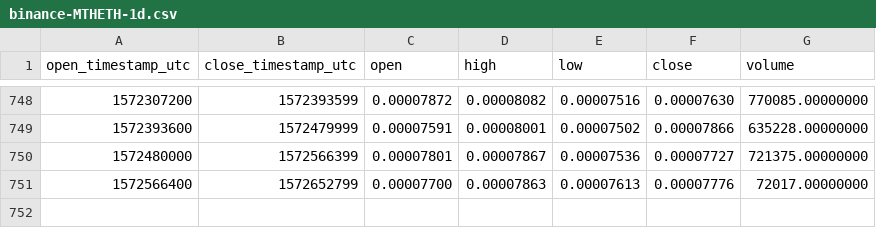
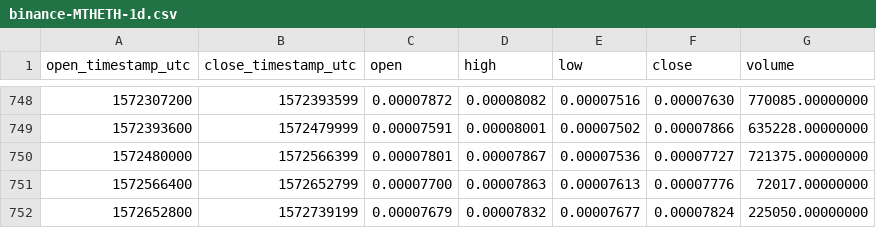
Before and after one commit to cryptobigbro/binance-MTHETH, a CSV file: binance-MTHETH-1d.csv, drawn as a sheet; only a part is shown, gaps mark what is left out; the diff names each change by its address in the sheet, - before the commit and + after, or states it on an @@ line.

Commit message:
Update OHLCV data.

```diff
--- a/binance-MTHETH-1d.csv
+++ b/binance-MTHETH-1d.csv
+row 752: 1572652800 | 1572739199 | 0.00007679 | 0.00007832 | 0.00007677 | 0.00007824 | 225050.00000000
```
Also changed, not shown: 1 other file.
